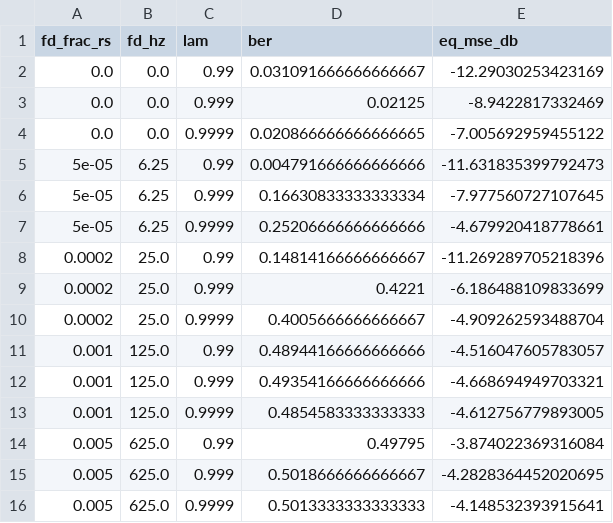
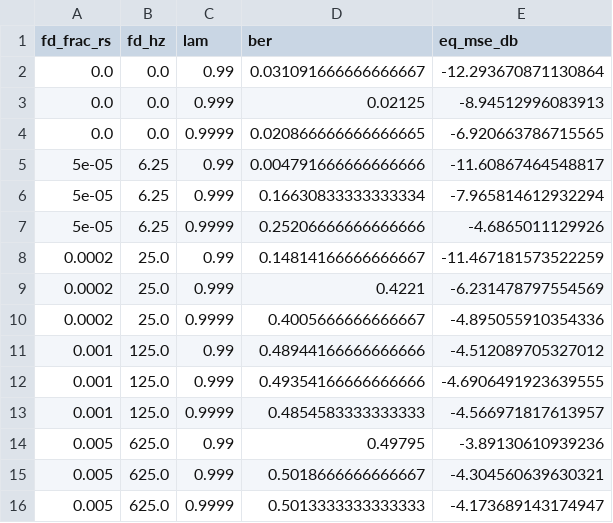
Before and after one commit to LURAYD/COMUNICACIONES2_PROY1, a CSV file: results/data/exp4_7_rayleigh.csv, drawn as a sheet.

```diff
--- a/results/data/exp4_7_rayleigh.csv
+++ b/results/data/exp4_7_rayleigh.csv
@@ -1,16 +1,16 @@
 fd_frac_rs,fd_hz,lam,ber,eq_mse_db
-0.0,0.0,0.99,0.031091666666666667,-12.29030253423169
-0.0,0.0,0.999,0.02125,-8.9422817332469
-0.0,0.0,0.9999,0.020866666666666665,-7.005692959455122
-5e-05,6.25,0.99,0.004791666666666666,-11.631835399792473
-5e-05,6.25,0.999,0.16630833333333334,-7.977560727107645
-5e-05,6.25,0.9999,0.25206666666666666,-4.679920418778661
-0.0002,25.0,0.99,0.14814166666666667,-11.269289705218396
-0.0002,25.0,0.999,0.4221,-6.186488109833699
-0.0002,25.0,0.9999,0.4005666666666667,-4.909262593488704
-0.001,125.0,0.99,0.48944166666666666,-4.516047605783057
-0.001,125.0,0.999,0.49354166666666666,-4.668694949703321
-0.001,125.0,0.9999,0.4854583333333333,-4.612756779893005
-0.005,625.0,0.99,0.49795,-3.874022369316084
-0.005,625.0,0.999,0.5018666666666667,-4.2828364452020695
-0.005,625.0,0.9999,0.5013333333333333,-4.148532393915641
+0.0,0.0,0.99,0.031091666666666667,-12.293670871130864
+0.0,0.0,0.999,0.02125,-8.94512996083913
+0.0,0.0,0.9999,0.020866666666666665,-6.920663786715565
+5e-05,6.25,0.99,0.004791666666666666,-11.60867464548817
+5e-05,6.25,0.999,0.16630833333333334,-7.965814612932294
+5e-05,6.25,0.9999,0.25206666666666666,-4.6865011129926
+0.0002,25.0,0.99,0.14814166666666667,-11.467181573522259
+0.0002,25.0,0.999,0.4221,-6.231478797554569
+0.0002,25.0,0.9999,0.4005666666666667,-4.895055910354336
+0.001,125.0,0.99,0.48944166666666666,-4.512089705327012
+0.001,125.0,0.999,0.49354166666666666,-4.6906491923639555
+0.001,125.0,0.9999,0.4854583333333333,-4.566971817613957
+0.005,625.0,0.99,0.49795,-3.89130610939236
+0.005,625.0,0.999,0.5018666666666667,-4.304560639630321
+0.005,625.0,0.9999,0.5013333333333333,-4.173689143174947
```
Also changed, not shown: results/data/exp4_5_taps_entrenamiento.csv, results/data/exp8_ecualizador_isi_s7.csv, 9 other files.
